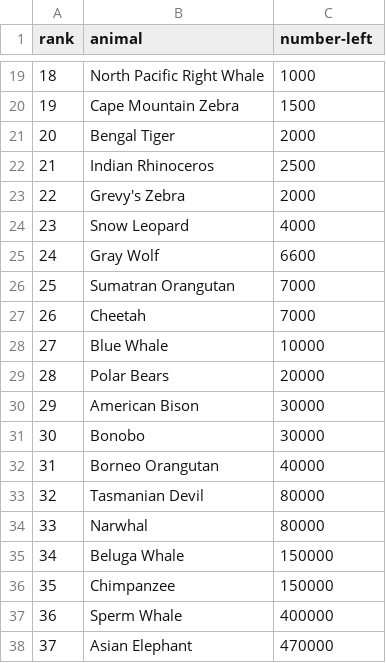
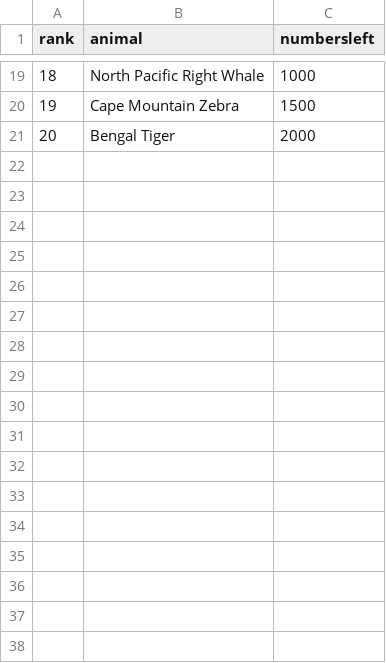
Before and after one commit to flofehrenbacher/aframe-d3-scenarios, a CSV file: data/endangered-species.csv, drawn as a sheet; only a part is shown, gaps mark what is left out; the diff names each change by its address in the sheet, - before the commit and + after, or states it on an @@ line.

```diff
--- a/data/endangered-species.csv
+++ b/data/endangered-species.csv
-C1: number-left
+C1: numbersleft
-row 22: 21 | Indian Rhinoceros | 2500
-row 23: 22 | Grevy's Zebra | 2000
-row 24: 23 | Snow Leopard | 4000
-row 25: 24 | Gray Wolf | 6600
-row 26: 25 | Sumatran Orangutan | 7000
-row 27: 26 | Cheetah | 7000
-row 28: 27 | Blue Whale | 10000
-row 29: 28 | Polar Bears | 20000
-row 30: 29 | American Bison | 30000
-row 31: 30 | Bonobo | 30000
-row 32: 31 | Borneo Orangutan | 40000
-row 33: 32 | Tasmanian Devil | 80000
-row 34: 33 | Narwhal | 80000
-row 35: 34 | Beluga Whale | 150000
-row 36: 35 | Chimpanzee | 150000
-row 37: 36 | Sperm Whale | 400000
-row 38: 37 | Asian Elephant | 470000
```
Also changed, not shown: 2 other files.
